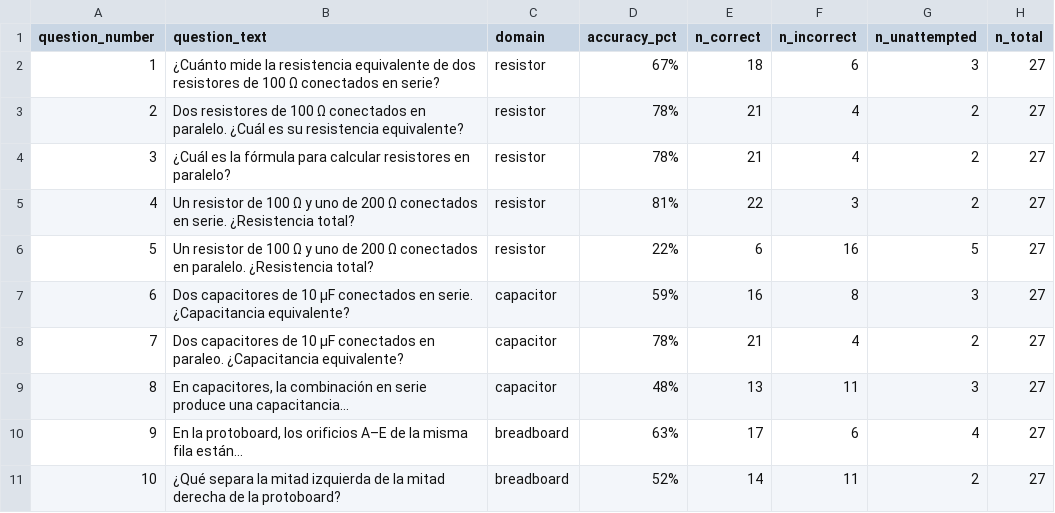
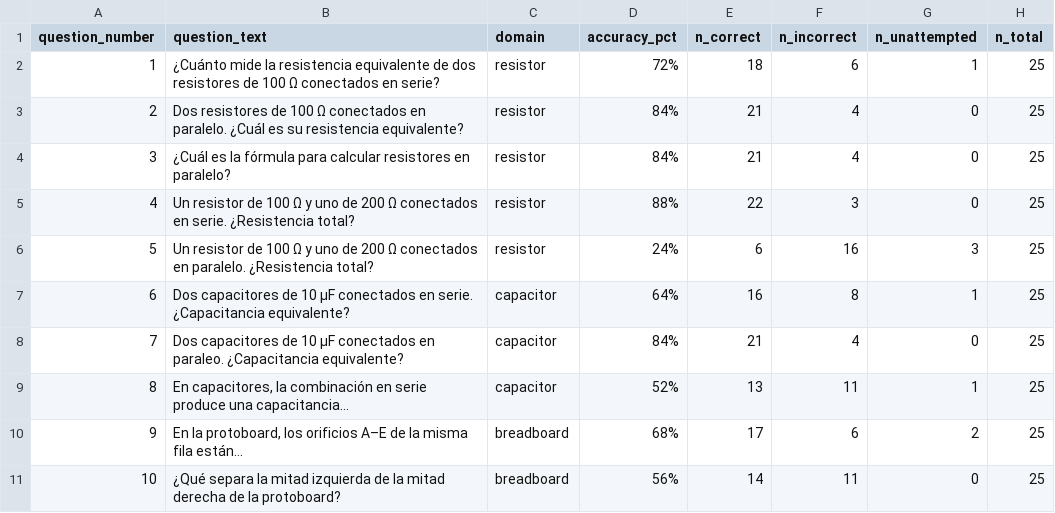
Before and after one commit to tomas0821/circuit-master, a CSV file: results/classroom_pilot/quiz_item_accuracy.csv, drawn as a sheet.

```diff
--- a/results/classroom_pilot/quiz_item_accuracy.csv
+++ b/results/classroom_pilot/quiz_item_accuracy.csv
@@ -1,11 +1,11 @@
 question_number,question_text,domain,accuracy_pct,n_correct,n_incorrect,n_unattempted,n_total
-1,¿Cuánto mide la resistencia equivalente de dos resistores de 100 Ω conectados en serie?,resistor,67%,18,6,3,27
-2,Dos resistores de 100 Ω conectados en paralelo. ¿Cuál es su resistencia equivalente?,resistor,78%,21,4,2,27
-3,¿Cuál es la fórmula para calcular resistores en paralelo?,resistor,78%,21,4,2,27
-4,Un resistor de 100 Ω y uno de 200 Ω conectados en serie. ¿Resistencia total?,resistor,81%,22,3,2,27
-5,Un resistor de 100 Ω y uno de 200 Ω conectados en paralelo. ¿Resistencia total?,resistor,22%,6,16,5,27
-6,Dos capacitores de 10 µF conectados en serie. ¿Capacitancia equivalente?,capacitor,59%,16,8,3,27
-7,Dos capacitores de 10 µF conectados en paraleo. ¿Capacitancia equivalente?,capacitor,78%,21,4,2,27
-8,"En capacitores, la combinación en serie produce una capacitancia…",capacitor,48%,13,11,3,27
-9,"En la protoboard, los orificios A–E de la misma fila están…",breadboard,63%,17,6,4,27
-10,¿Qué separa la mitad izquierda de la mitad derecha de la protoboard?,breadboard,52%,14,11,2,27
+1,¿Cuánto mide la resistencia equivalente de dos resistores de 100 Ω conectados en serie?,resistor,72%,18,6,1,25
+2,Dos resistores de 100 Ω conectados en paralelo. ¿Cuál es su resistencia equivalente?,resistor,84%,21,4,0,25
+3,¿Cuál es la fórmula para calcular resistores en paralelo?,resistor,84%,21,4,0,25
+4,Un resistor de 100 Ω y uno de 200 Ω conectados en serie. ¿Resistencia total?,resistor,88%,22,3,0,25
+5,Un resistor de 100 Ω y uno de 200 Ω conectados en paralelo. ¿Resistencia total?,resistor,24%,6,16,3,25
+6,Dos capacitores de 10 µF conectados en serie. ¿Capacitancia equivalente?,capacitor,64%,16,8,1,25
+7,Dos capacitores de 10 µF conectados en paraleo. ¿Capacitancia equivalente?,capacitor,84%,21,4,0,25
+8,"En capacitores, la combinación en serie produce una capacitancia…",capacitor,52%,13,11,1,25
+9,"En la protoboard, los orificios A–E de la misma fila están…",breadboard,68%,17,6,2,25
+10,¿Qué separa la mitad izquierda de la mitad derecha de la protoboard?,breadboard,56%,14,11,0,25
```
Also changed, not shown: results/classroom_pilot/quiz_participant_summary.csv, 2 other files.
